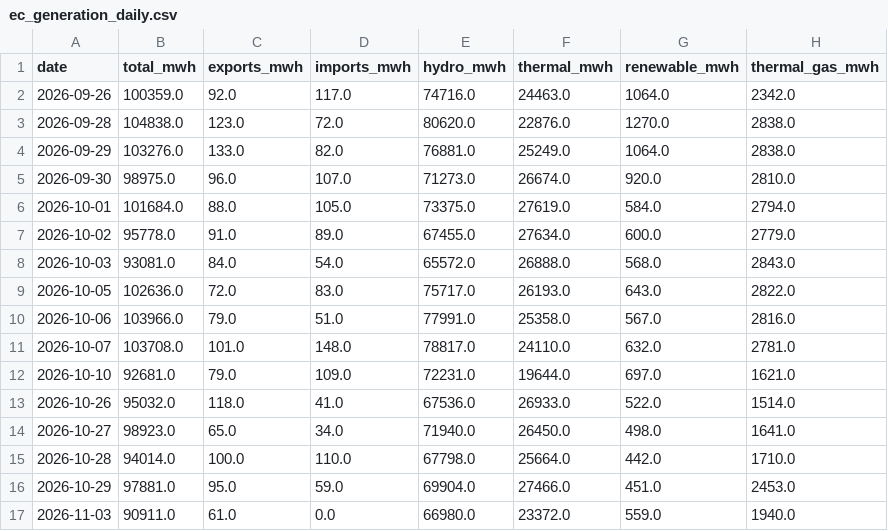
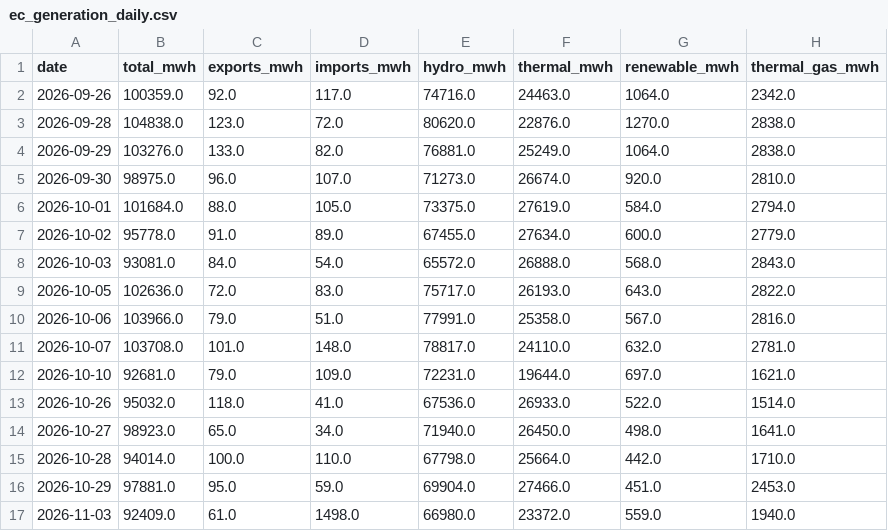
Before and after one commit to thomasdalton9/Energy-public, a CSV file: south_america/ec_generation_daily.csv, drawn as a sheet; only a part is shown; the diff names each change by its address in the sheet, - before the commit and + after, or states it on an @@ line.

```diff
--- a/south_america/ec_generation_daily.csv
+++ b/south_america/ec_generation_daily.csv
-B17 (total_mwh): 90911.0
+B17 (total_mwh): 92409.0
-D17 (imports_mwh): 0.0
+D17 (imports_mwh): 1498.0
```
Also changed, not shown: 2 other files.
